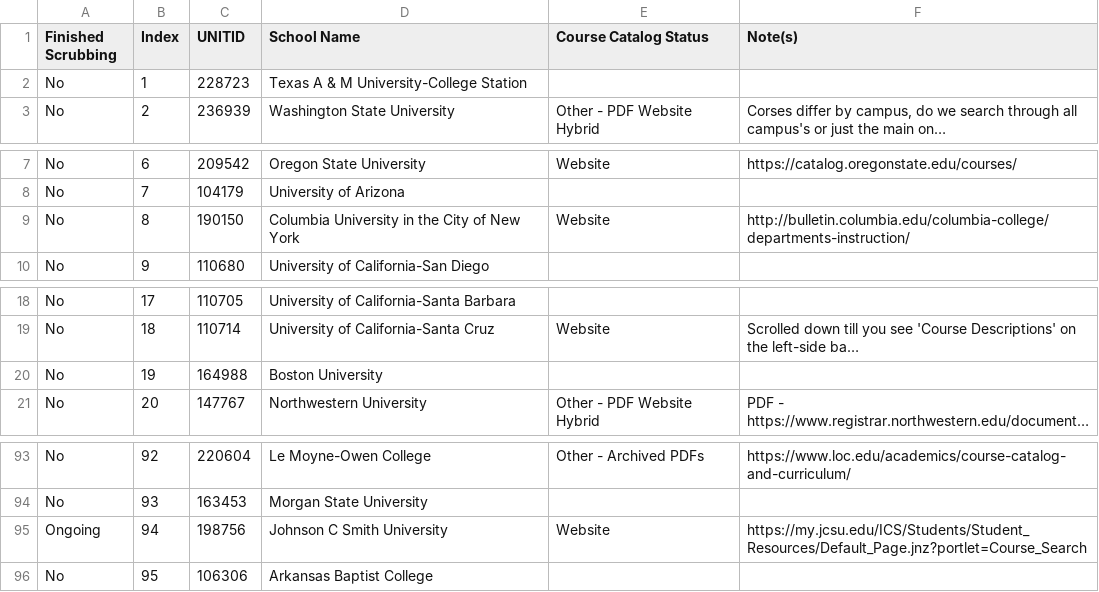
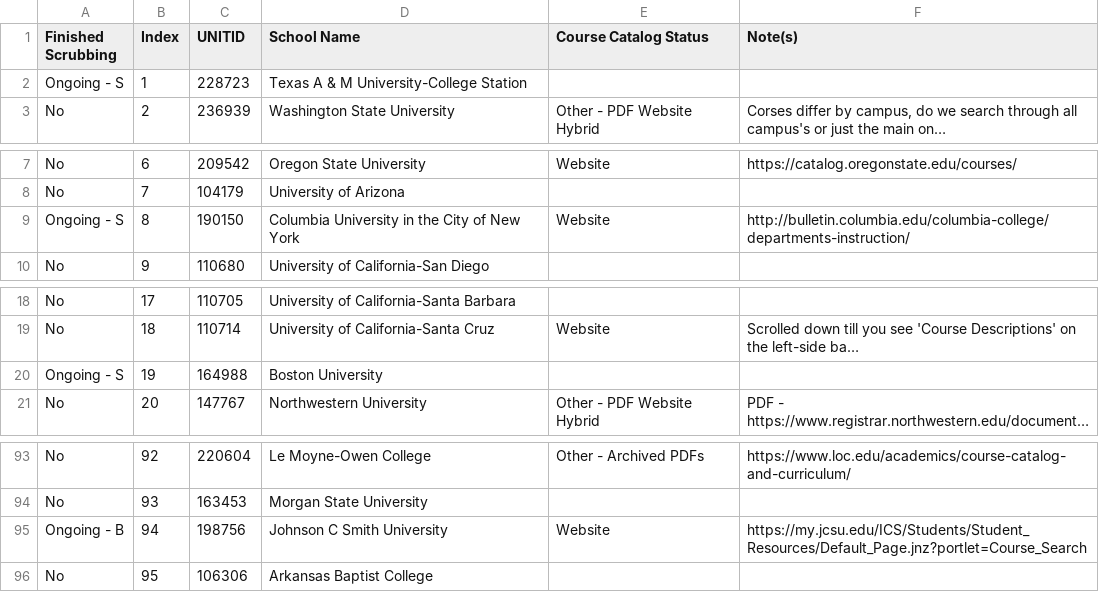
Before and after one commit to brianavecchione/data-science-ethics, a CSV file: university_notes.csv, drawn as a sheet; only a part is shown, gaps mark what is left out; long unchanged cells end in …; the diff names each change by its address in the sheet, - before the commit and + after, or states it on an @@ line.

Commit message:
updats status

```diff
--- a/university_notes.csv
+++ b/university_notes.csv
-A2 (Finished Scrubbing): No
+A2 (Finished Scrubbing): Ongoing - S
-A9 (Finished Scrubbing): No
+A9 (Finished Scrubbing): Ongoing - S
-A20 (Finished Scrubbing): No
+A20 (Finished Scrubbing): Ongoing - S
-A95 (Finished Scrubbing): Ongoing
+A95 (Finished Scrubbing): Ongoing - B
```
